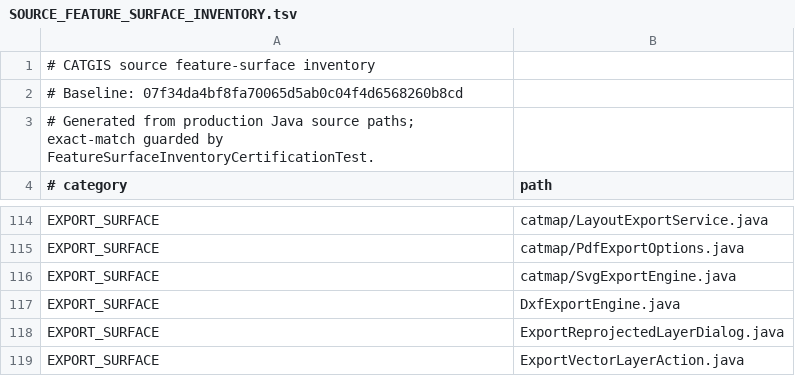
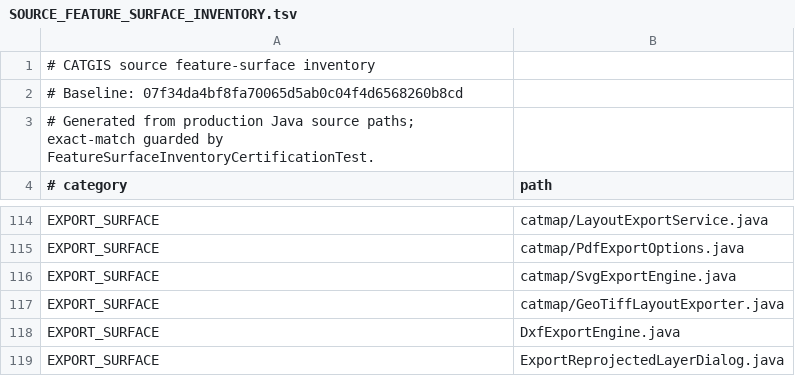
Before and after one commit to tulatraes25/CATGIS-DESKTOP, a TSV file: docs/quality/SOURCE_FEATURE_SURFACE_INVENTORY.tsv, drawn as a sheet; only a part is shown, gaps mark what is left out; the shorter side is filled out with more unchanged rows; the diff names each change by its address in the sheet, - before the commit and + after, or states it on an @@ line.

```diff
--- a/docs/quality/SOURCE_FEATURE_SURFACE_INVENTORY.tsv
+++ b/docs/quality/SOURCE_FEATURE_SURFACE_INVENTORY.tsv
+row 117: EXPORT_SURFACE | catmap/GeoTiffLayoutExporter.java
```
Also changed, not shown: docs/quality/SEMANTIC_FEATURE_MATRIX.tsv, docs/quality/SURFACE_SEMANTIC_MAP.tsv, 3 other files.
